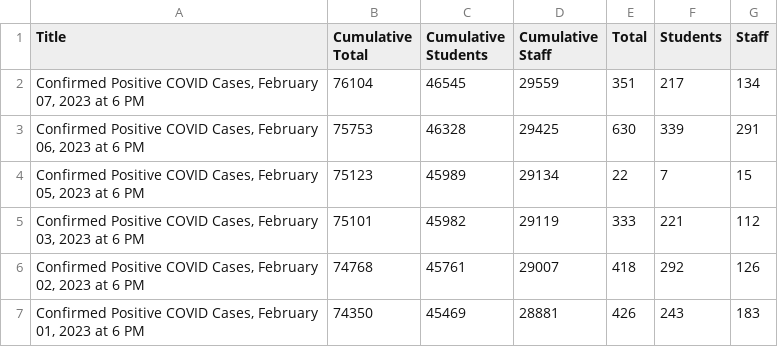
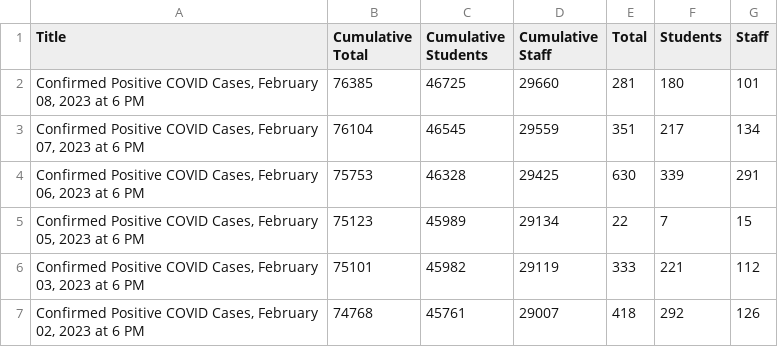
Before and after one commit to couchand/nyc-doe-covid-interventions, a CSV file: csv/confirmed-cases-daily.csv, drawn as a sheet; only a part is shown; the shorter side is filled out with more unchanged rows.

```diff
--- a/csv/confirmed-cases-daily.csv
+++ b/csv/confirmed-cases-daily.csv
@@ -1,2 +1,3 @@
 Title,Cumulative Total,Cumulative Students,Cumulative Staff,Total,Students,Staff
+"Confirmed Positive COVID Cases, February 08, 2023 at 6 PM",76385,46725,29660,281,180,101
 "Confirmed Positive COVID Cases, February 07, 2023 at 6 PM",76104,46545,29559,351,217,134
```
Also changed, not shown: csv/actions-charter.csv, csv/actions.csv, 1 other file.
